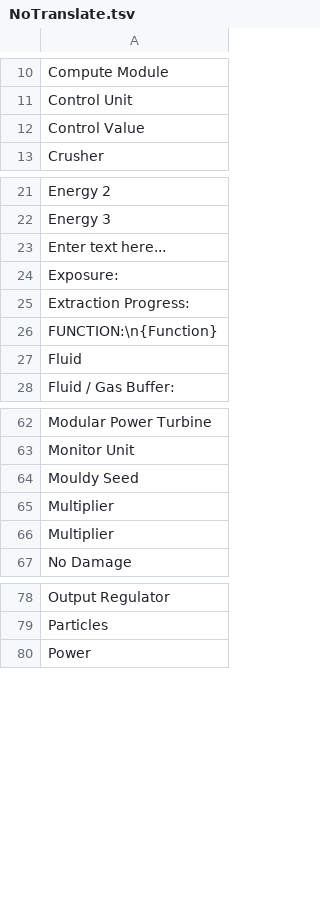
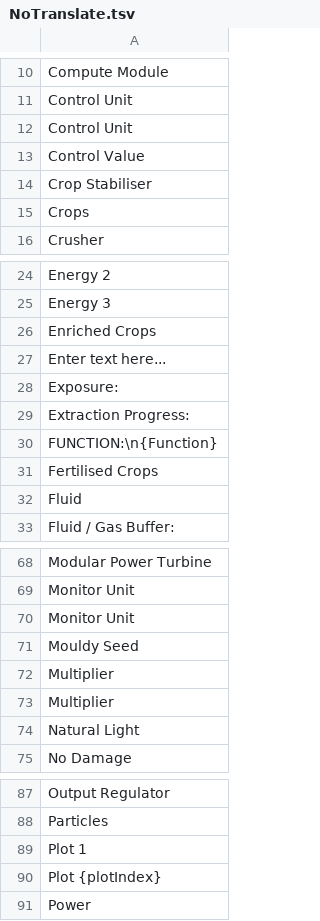
Before and after one commit to Polar-Zero/SatisfactoryPlusi18n, a TSV file: Localization/ko/NoTranslate.tsv, drawn as a sheet; only a part is shown, gaps mark what is left out; the diff covers the shown part only; the diff names each change by its address in the sheet, - before the commit and + after, or states it on an @@ line.

Commit message:
Update NoTranslate.tsv

```diff
--- a/Localization/ko/NoTranslate.tsv
+++ b/Localization/ko/NoTranslate.tsv
+row 12: Control Unit
+row 14: Crop Stabiliser
+row 15: Crops
+row 26: Enriched Crops
+row 31: Fertilised Crops
+row 70: Monitor Unit
+row 74: Natural Light
+row 89: Plot 1
+row 90: Plot {plotIndex}
```
Also changed, not shown: 4 added rows elsewhere in this file.
